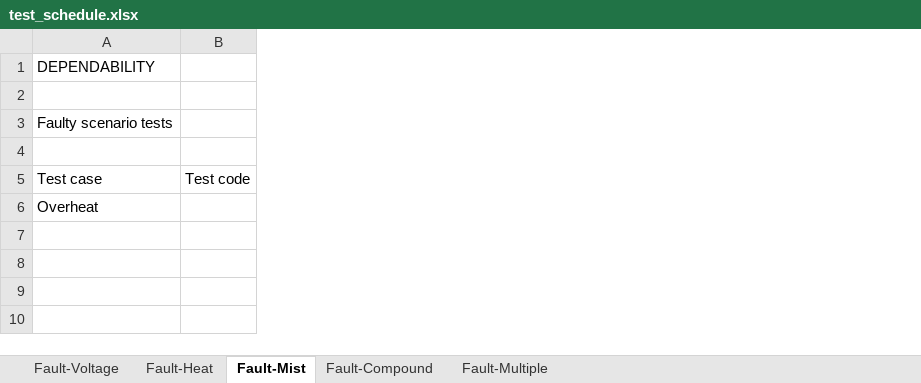
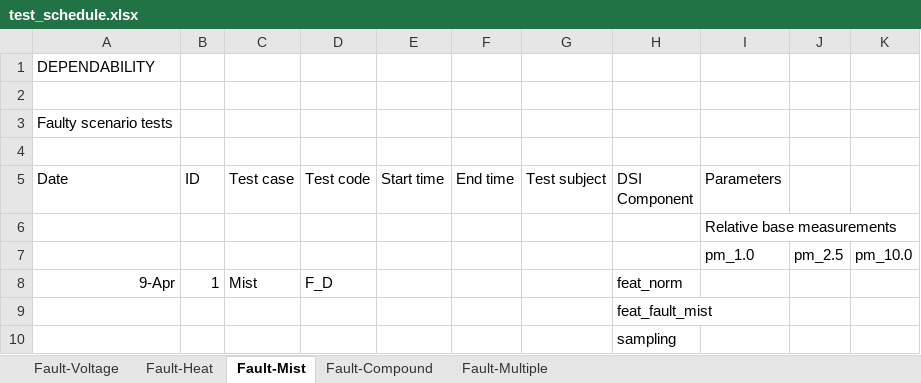
Before and after one commit to Hoang-Trung-Le/sensor-reliability, an Excel workbook: data/test_info/test_schedule.xlsx, sheet Fault-Mist, drawn as a sheet; values as stored, in another font and other column widths than the file's, no borders; the diff names each change by its address in the sheet, - before the commit and + after, or states it on an @@ line.

```diff
--- a/data/test_info/test_schedule.xlsx (sheet Fault-Mist)
+++ b/data/test_info/test_schedule.xlsx (sheet Fault-Mist)
+column B (ID), empty
+column C (Test case), empty
+column E (Start time), empty
+column F (End time), empty
+column G (Test subject), empty
+column H (DSI Component), empty
+column I (Parameters), row 6: Relative base measurements
+column J, empty
+column K, empty
-A5: Test case
+A5: Date
-A6 (Date): Overheat
+A6 (Date): (empty)
+row 7:  |  |  |  |  |  |  |  | pm_1.0 | pm_2.5 | pm_10.0
+row 8: 9-Apr | 1 | Mist | F_D |  |  |  | feat_norm
+row 9:  |  |  |  |  |  |  | feat_fault_mist
+row 10:  |  |  |  |  |  |  | sampling
```
Also changed, not shown: sheet Fault-Heat, 18 other files.
